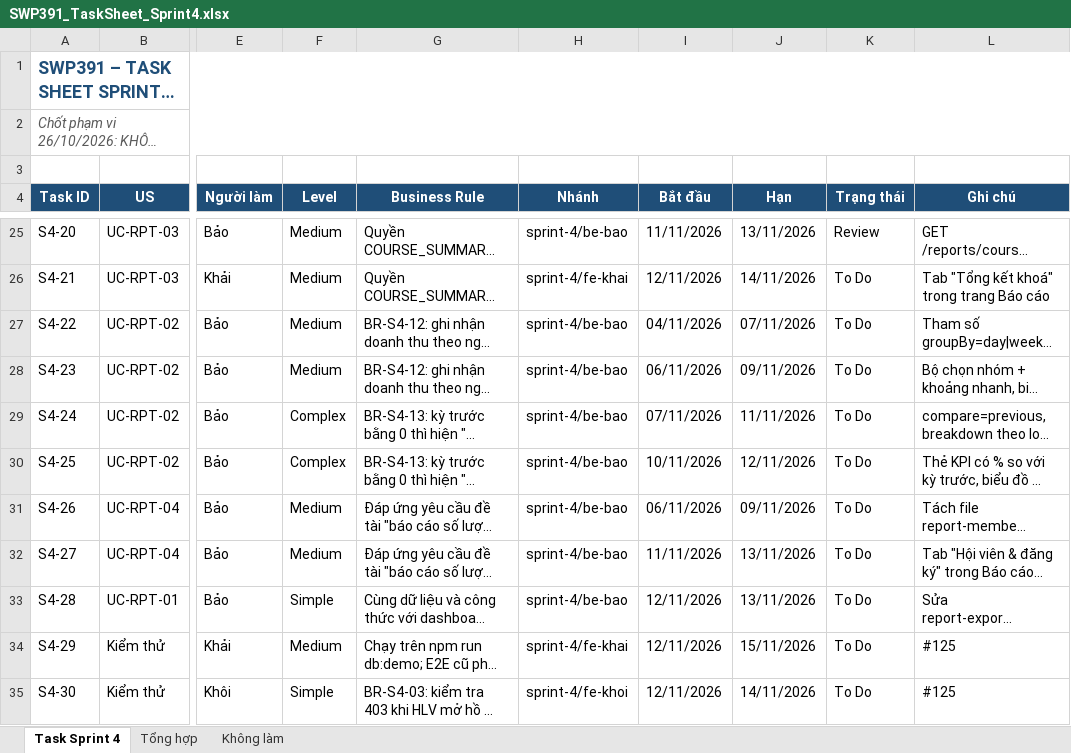
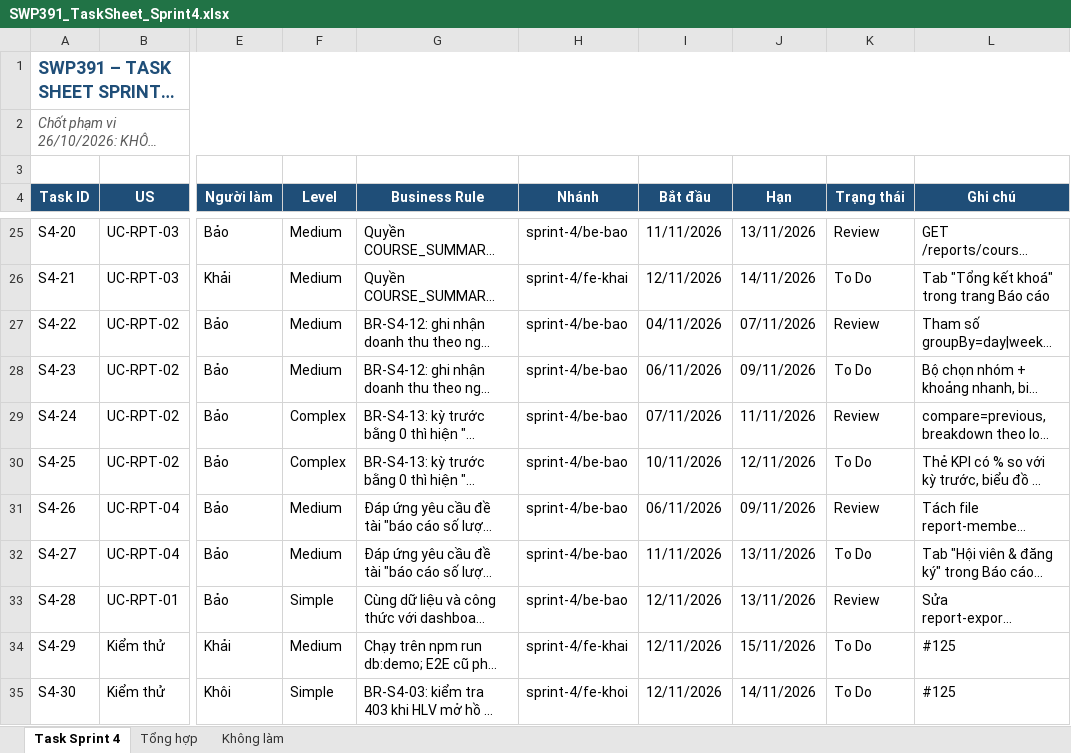
Before and after one commit to NhomHello/Sports-Center-Management-System, an Excel workbook: docs/ke-hoach/SWP391_TaskSheet_Sprint4.xlsx, sheet Task Sprint 4, drawn as a sheet; only a part is shown, gaps mark what is left out; long unchanged cells end in …; values as stored, in another font and other column widths than the file's, no borders; conditional formats not drawn; the diff names each change by its address in the sheet, - before the commit and + after, or states it on an @@ line.

```diff
--- a/docs/ke-hoach/SWP391_TaskSheet_Sprint4.xlsx (sheet Task Sprint 4)
+++ b/docs/ke-hoach/SWP391_TaskSheet_Sprint4.xlsx (sheet Task Sprint 4)
-K27 (Trạng thái): To Do
+K27 (Trạng thái): Review
-K29 (Trạng thái): To Do
+K29 (Trạng thái): Review
-K31 (Trạng thái): To Do
+K31 (Trạng thái): Review
-K33 (Trạng thái): To Do
+K33 (Trạng thái): Review
```
Also changed, not shown: 13 other files.
